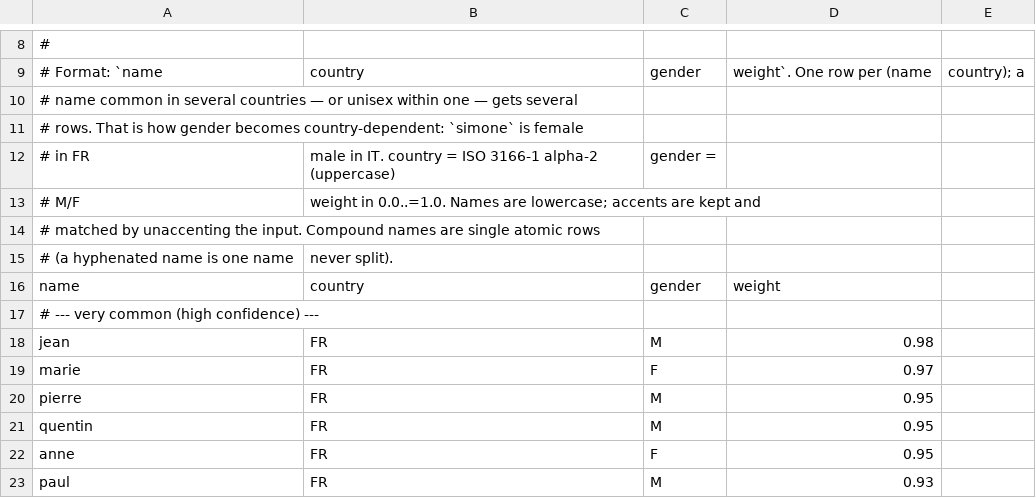
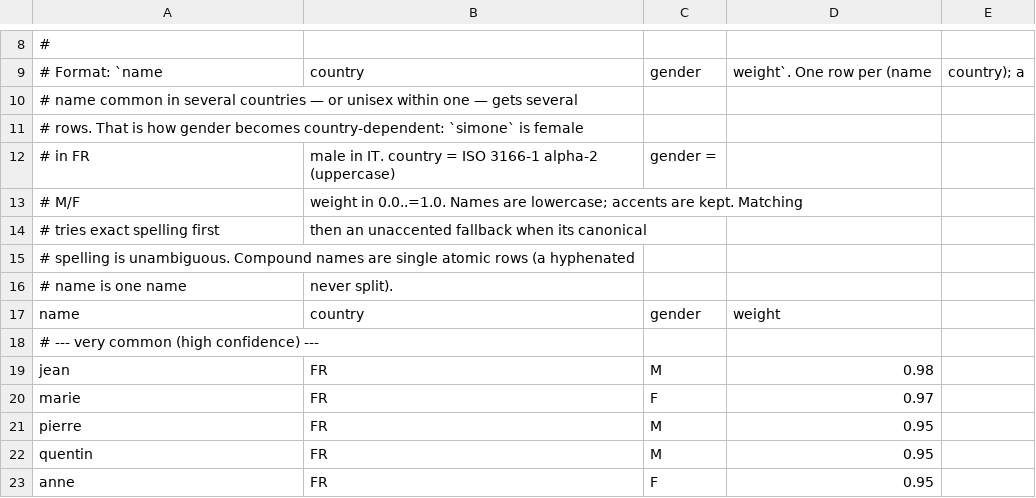
Before and after one commit to qrichert/bonjour, a CSV file: data/first_names.csv, drawn as a sheet; only a part is shown, gaps mark what is left out; the shorter side is filled out with more unchanged rows.

Commit message:
feat: Treat unaccented variant as lower-confidence fallback

```diff
--- a/data/first_names.csv
+++ b/data/first_names.csv
@@ -12,5 +12,6 @@
 # in FR, male in IT. country = ISO 3166-1 alpha-2 (uppercase), gender =
-# M/F, weight in 0.0..=1.0. Names are lowercase; accents are kept and
-# matched by unaccenting the input. Compound names are single atomic rows
-# (a hyphenated name is one name, never split).
+# M/F, weight in 0.0..=1.0. Names are lowercase; accents are kept. Matching
+# tries exact spelling first, then an unaccented fallback when its canonical
+# spelling is unambiguous. Compound names are single atomic rows (a hyphenated
+# name is one name, never split).
 name,country,gender,weight
```
Also changed, not shown: 1 other file.
